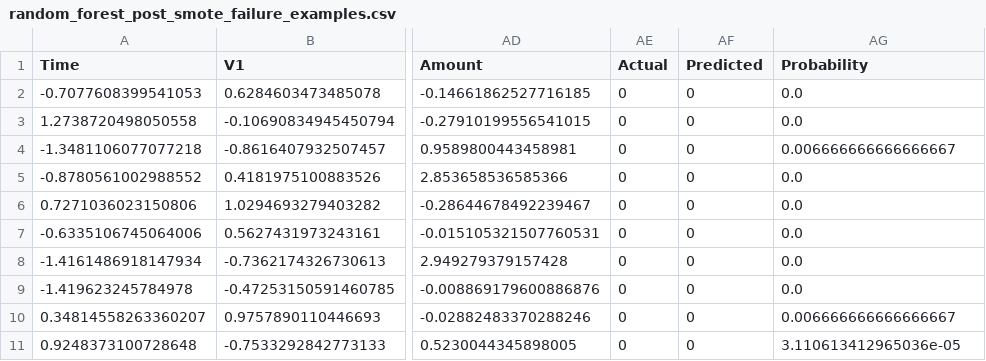
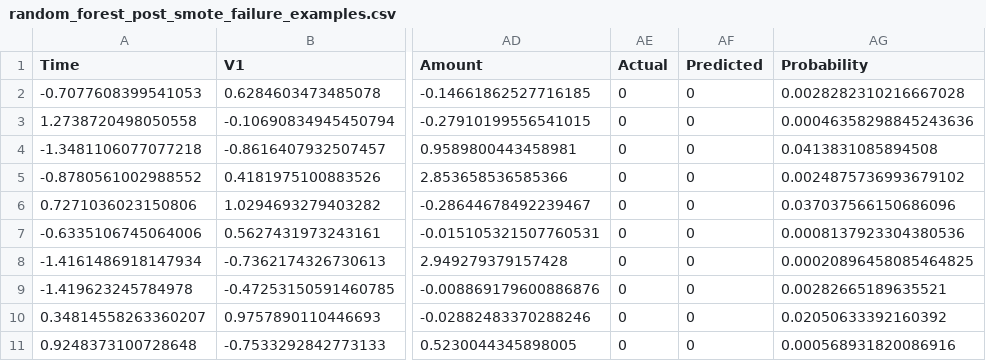
Before and after one commit to pamalsingh/CCard-Fraud-Detection, a CSV file: reports/random_forest_post_smote_failure_examples.csv, drawn as a sheet; only a part is shown, gaps mark what is left out; the diff names each change by its address in the sheet, - before the commit and + after, or states it on an @@ line.

```diff
--- a/reports/random_forest_post_smote_failure_examples.csv
+++ b/reports/random_forest_post_smote_failure_examples.csv
-AG2 (Probability): 0.0
+AG2 (Probability): 0.0028282310216667028
-AG3 (Probability): 0.0
+AG3 (Probability): 0.00046358298845243636
-AG4 (Probability): 0.006666666666666667
+AG4 (Probability): 0.0413831085894508
-AG5 (Probability): 0.0
+AG5 (Probability): 0.0024875736993679102
-AG6 (Probability): 0.0
+AG6 (Probability): 0.037037566150686096
-AG7 (Probability): 0.0
+AG7 (Probability): 0.0008137923304380536
-AG8 (Probability): 0.0
+AG8 (Probability): 0.00020896458085464825
-AG9 (Probability): 0.0
+AG9 (Probability): 0.00282665189635521
-AG10 (Probability): 0.006666666666666667
+AG10 (Probability): 0.02050633392160392
-AG11 (Probability): 3.110613412965036e-05
+AG11 (Probability): 0.000568931820086916
```
Also changed, not shown: reports/dnn_post_smote_false_negative.csv, reports/dnn_post_smote_false_positive.csv, 36 other files.
